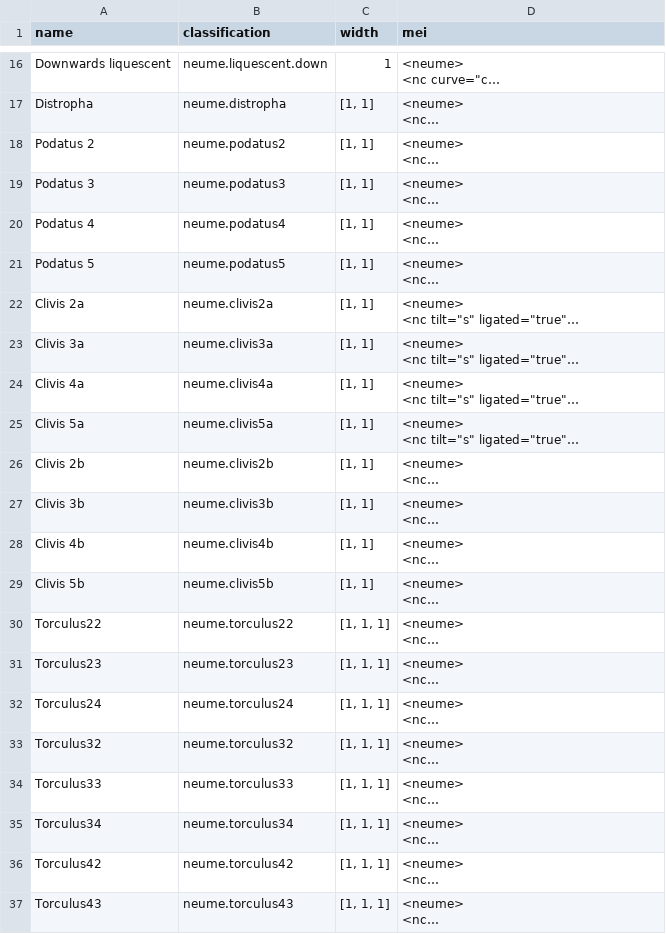
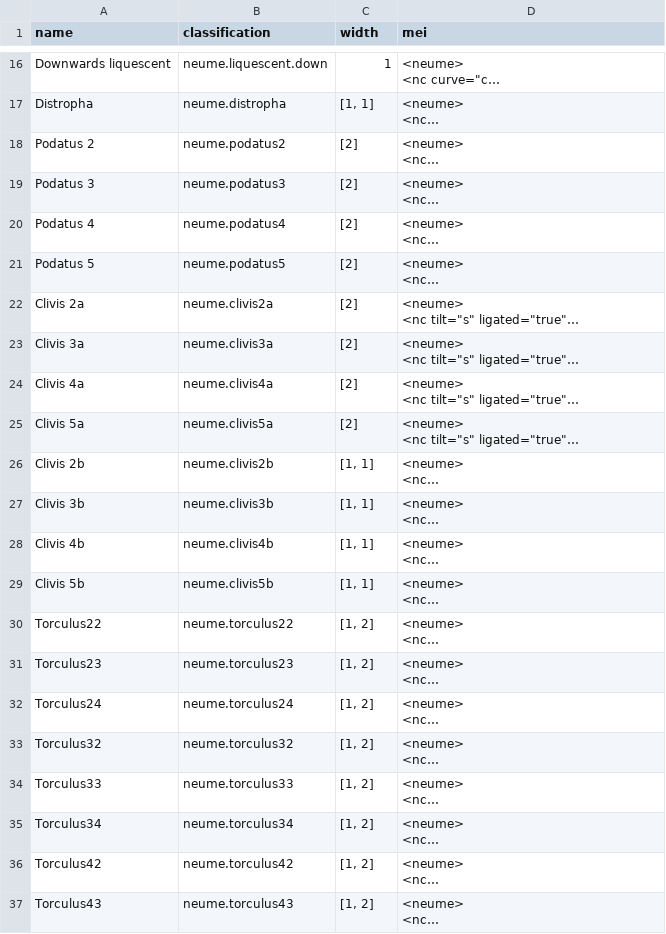
Before and after one commit to DDMAL/mothra, a CSV file: landing-page/scripts/assets/mei_encoding/hufnagel.csv, drawn as a sheet; only a part is shown, gaps mark what is left out; long unchanged cells end in …; the diff names each change by its address in the sheet, - before the commit and + after, or states it on an @@ line.

```diff
--- a/landing-page/scripts/assets/mei_encoding/hufnagel.csv
+++ b/landing-page/scripts/assets/mei_encoding/hufnagel.csv
-C18:C25 (width): [1, 1]
+C18:C25 (width): [2]
-C30:C37 (width): [1, 1, 1]
+C30:C37 (width): [1, 2]
```
Also changed, not shown: landing-page/scripts/assets/mei_encoding/square.csv, 3 other files.
